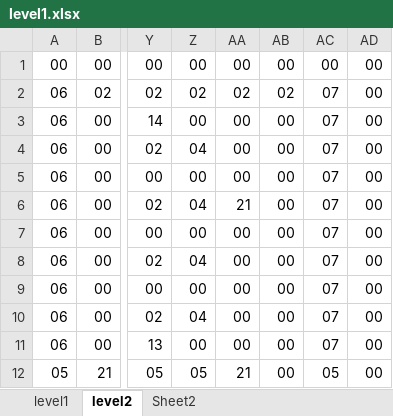
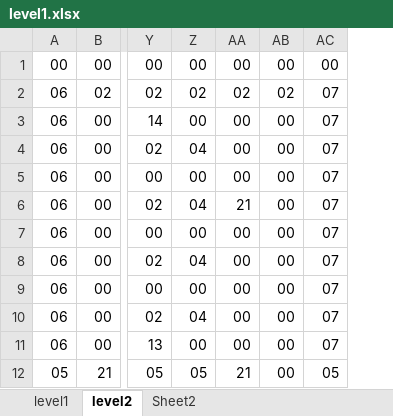
Before and after one commit to heartmon/MappySDL, an Excel workbook: data/level1.xlsx, sheet level2, drawn as a sheet; only a part is shown, gaps mark what is left out; values as stored, in another font and other column widths than the file's, no borders; conditional formats not drawn; the diff names each change by its address in the sheet, - before the commit and + after, or states it on an @@ line.

```diff
--- a/data/level1.xlsx (sheet level2)
+++ b/data/level1.xlsx (sheet level2)
-column AD, rows 1-12: all 00
```
Also changed, not shown: 51 other files.
